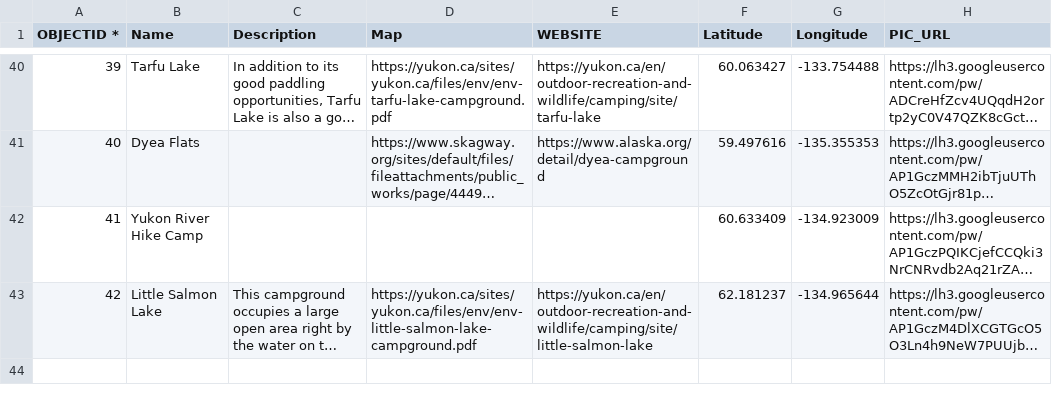
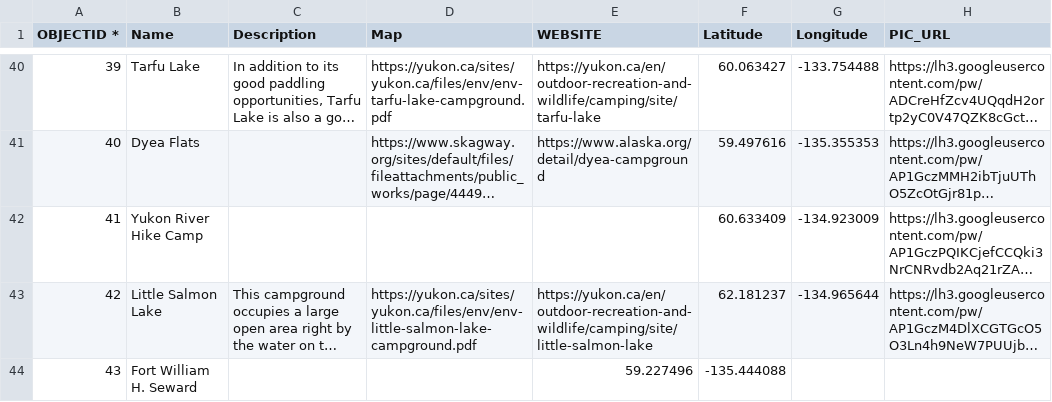
Before and after one commit to bgrrw/Yukon, a CSV file: CSV/Camps.csv, drawn as a sheet; only a part is shown, gaps mark what is left out; long unchanged cells end in …; the diff names each change by its address in the sheet, - before the commit and + after, or states it on an @@ line.

Commit message:
Update Camps.csv

```diff
--- a/CSV/Camps.csv
+++ b/CSV/Camps.csv
+row 44: 43 | Fort William H. Seward |  |  | 59.227496 | -135.444088
```
